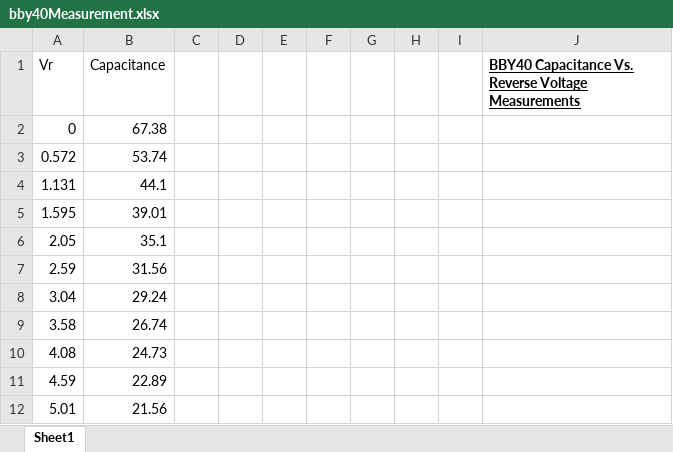
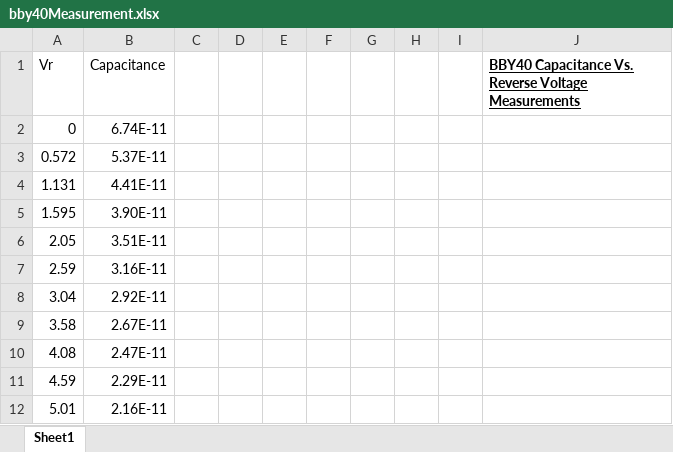
Before and after one commit to akier900/Capstone_Rohde-Schwarz_Team13, an Excel workbook: Measurements/Capacitance/bby40Measurement.xlsx, sheet Sheet1, drawn as a sheet; values as stored, in another font and other column widths than the file's, no borders; charts and pictures and table styles not drawn; the diff names each change by its address in the sheet, - before the commit and + after, or states it on an @@ line.

```diff
--- a/Measurements/Capacitance/bby40Measurement.xlsx (sheet Sheet1)
+++ b/Measurements/Capacitance/bby40Measurement.xlsx (sheet Sheet1)
-B2 (Capacitance): 67.38
+B2 (Capacitance): 6.74E-11
-B3 (Capacitance): 53.74
+B3 (Capacitance): 5.37E-11
-B4 (Capacitance): 44.1
+B4 (Capacitance): 4.41E-11
-B5 (Capacitance): 39.01
+B5 (Capacitance): 3.90E-11
-B6 (Capacitance): 35.1
+B6 (Capacitance): 3.51E-11
-B7 (Capacitance): 31.56
+B7 (Capacitance): 3.16E-11
-B8 (Capacitance): 29.24
+B8 (Capacitance): 2.92E-11
-B9 (Capacitance): 26.74
+B9 (Capacitance): 2.67E-11
-B10 (Capacitance): 24.73
+B10 (Capacitance): 2.47E-11
-B11 (Capacitance): 22.89
+B11 (Capacitance): 2.29E-11
-B12 (Capacitance): 21.56
+B12 (Capacitance): 2.16E-11
```
Also changed, not shown: charts or pictures, 1 other file.
